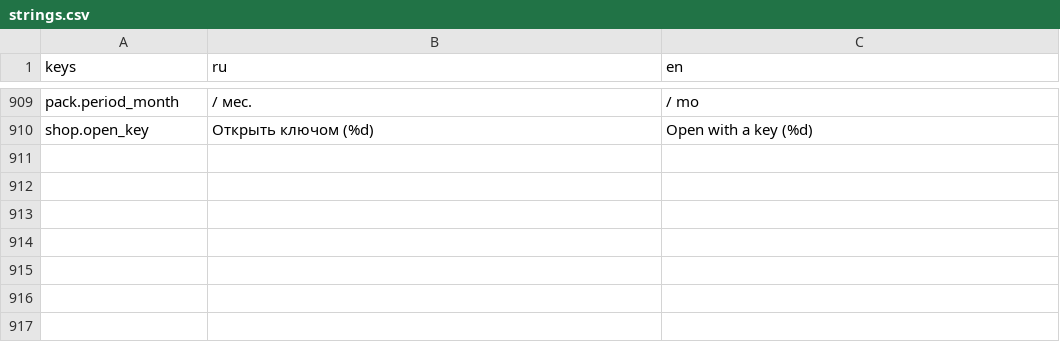
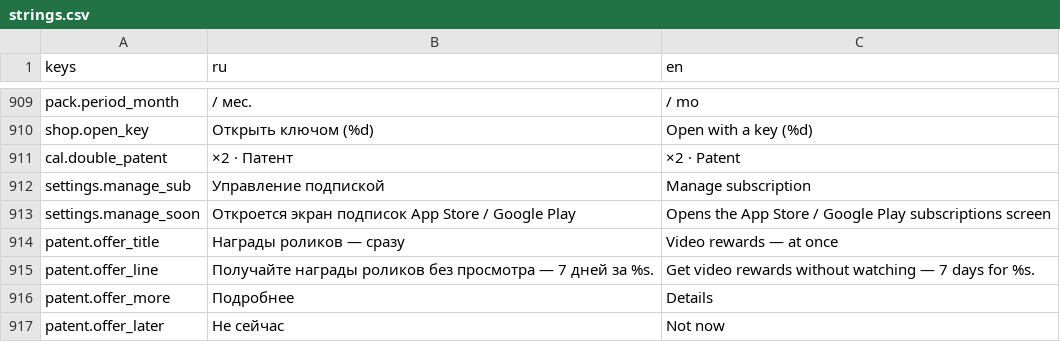
Before and after one commit to kaboomenko/Raivon, a CSV file: game/locale/strings.csv, drawn as a sheet; only a part is shown, gaps mark what is left out.

```diff
--- a/game/locale/strings.csv
+++ b/game/locale/strings.csv
@@ -910 +910,8 @@ pack.period_month,/ мес.,/ mo
 shop.open_key,Открыть ключом (%d),Open with a key (%d)
+cal.double_patent,×2 · Патент,×2 · Patent
+settings.manage_sub,Управление подпиской,Manage subscription
+settings.manage_soon,Откроется экран подписок App Store / Google Play,Opens the App Store / Google Play subscriptions screen
+patent.offer_title,Награды роликов — сразу,Video rewards — at once
+patent.offer_line,Получайте награды роликов без просмотра — 7 дней за %s.,Get video rewards without watching — 7 days for %s.
+patent.offer_more,Подробнее,Details
+patent.offer_later,Не сейчас,Not now
```
Also changed, not shown: 6 other files.
